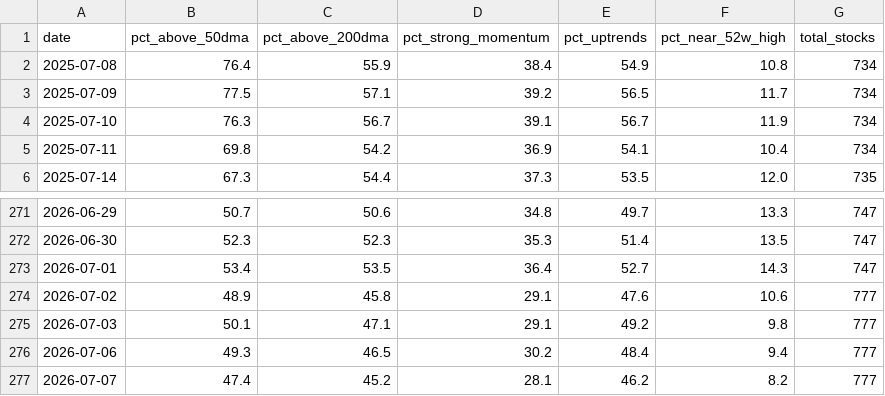
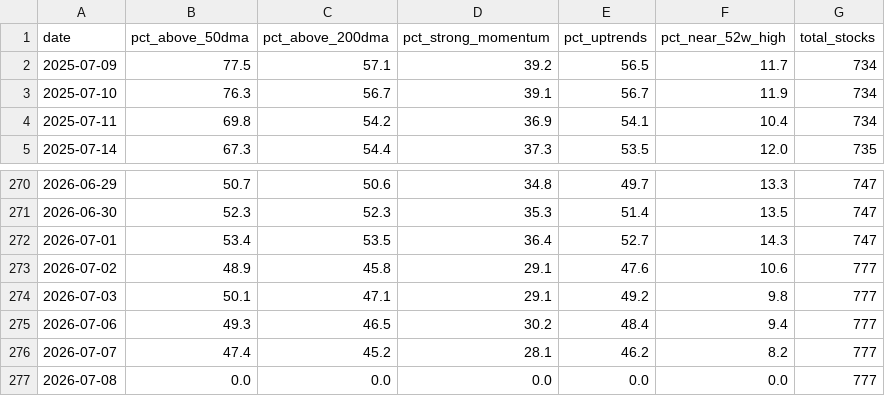
Before and after one commit to adi-git01/nifty-dashboard, a CSV file: data/market_breadth_history.csv, drawn as a sheet; only a part is shown, gaps mark what is left out; removed rows and columns are numbered as before the commit, all else as after; the diff names each change by its address in the sheet, - before the commit and + after, or states it on an @@ line.

```diff
--- a/data/market_breadth_history.csv
+++ b/data/market_breadth_history.csv
-row 2: 2025-07-08 | 76.4 | 55.9 | 38.4 | 54.9 | 10.8 | 734
+row 277: 2026-07-08 | 0.0 | 0.0 | 0.0 | 0.0 | 0.0 | 777
```
Also changed, not shown: data/dna3_equity_curve.csv, data/earnings_shock_log.csv, 5 other files.
